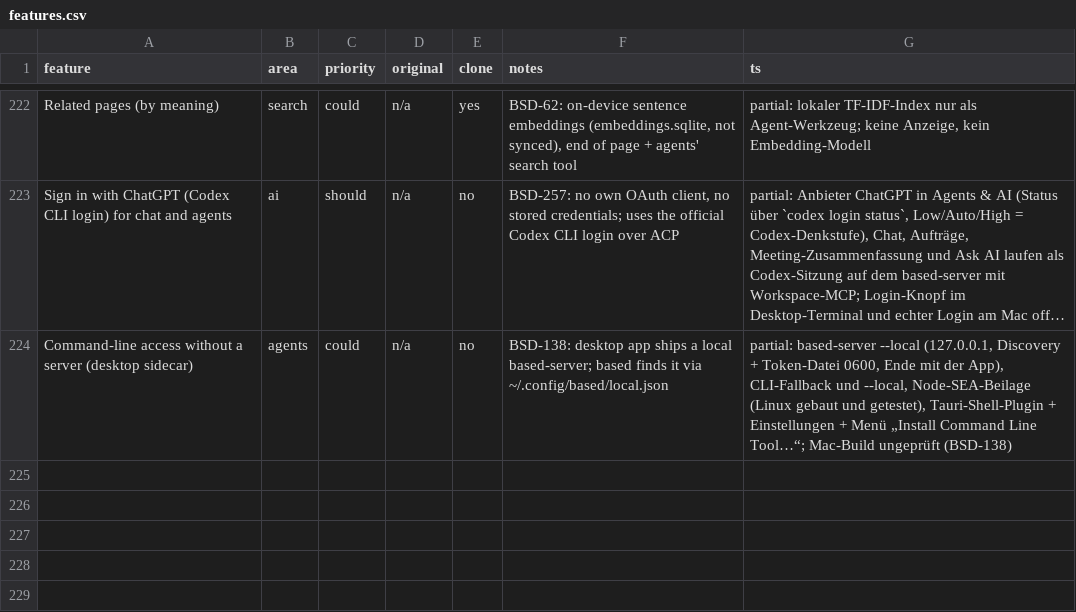
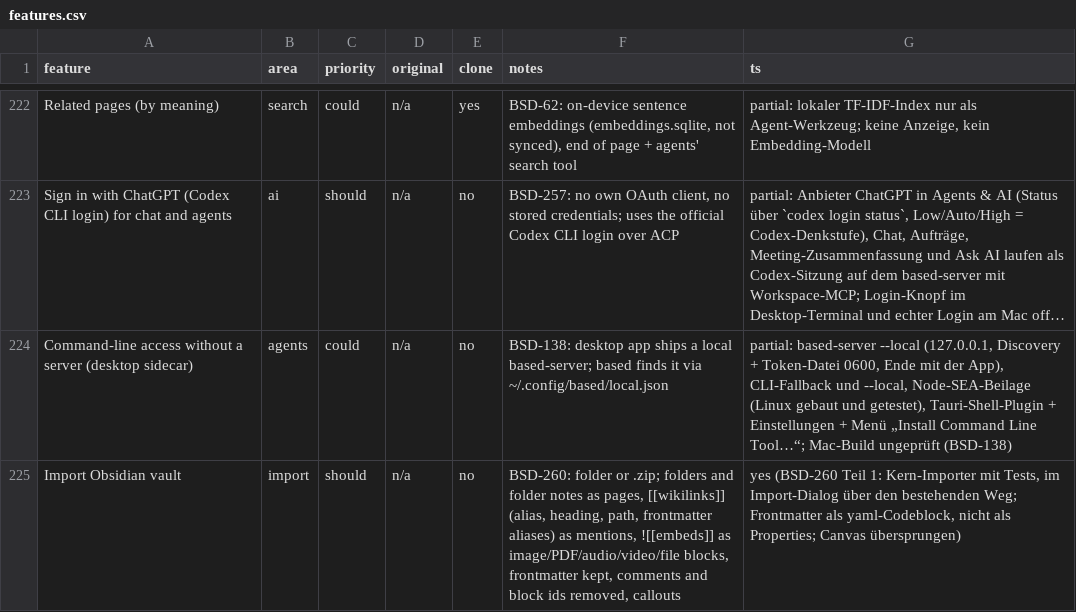
Before and after one commit to elija-7580/Based, a CSV file: replica/features.csv, drawn as a sheet; only a part is shown, gaps mark what is left out; long unchanged cells end in …; the diff names each change by its address in the sheet, - before the commit and + after, or states it on an @@ line.

```diff
--- a/replica/features.csv
+++ b/replica/features.csv
+row 225: Import Obsidian vault | import | should | n/a | no | BSD-260: folder or .zip; folders and folder notes as pages, [[wikilinks]] (alias, heading, path, frontmatter aliases) as mentions, ![[embeds]] as image/PDF/audio/video/file blocks, frontmatter kept, comments and block ids removed, callouts | yes (BSD-260 Teil 1: Kern-Importer mit Tests, im Import-Dialog über den bestehenden Weg; Frontmatter als yaml-Codeblock, nicht als Properties; Canvas übersprungen)
```
Also changed, not shown: 6 other files.
